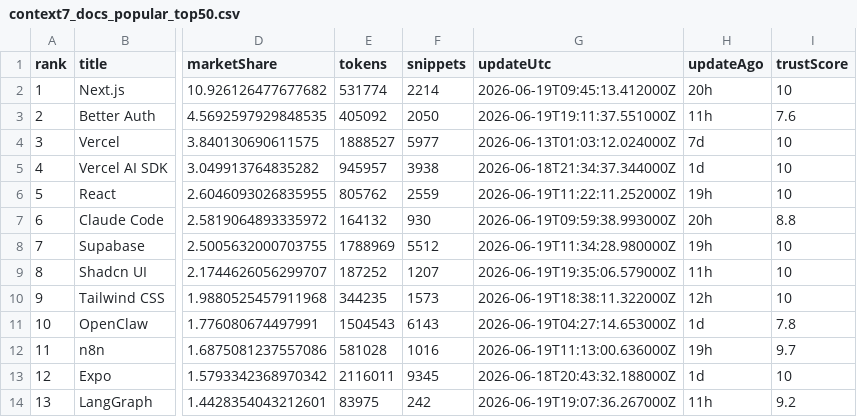
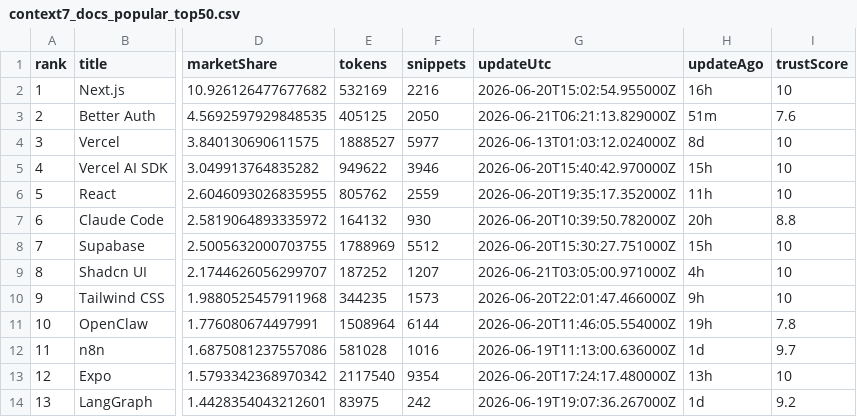
Before and after one commit to LouisLau-art/multi-agent-skills-catalog, a CSV file: docs/data/context7_docs_popular_top50.csv, drawn as a sheet; only a part is shown, gaps mark what is left out; the diff covers the shown part only; the diff names each change by its address in the sheet, - before the commit and + after, or states it on an @@ line.

```diff
--- a/docs/data/context7_docs_popular_top50.csv
+++ b/docs/data/context7_docs_popular_top50.csv
-E2 (tokens): 531774
+E2 (tokens): 532169
-F2 (snippets): 2214
+F2 (snippets): 2216
-G2 (updateUtc): 2026-06-19T09:45:13.412000Z
+G2 (updateUtc): 2026-06-20T15:02:54.955000Z
-H2 (updateAgo): 20h
+H2 (updateAgo): 16h
-E3 (tokens): 405092
+E3 (tokens): 405125
-G3 (updateUtc): 2026-06-19T19:11:37.551000Z
+G3 (updateUtc): 2026-06-21T06:21:13.829000Z
-H3 (updateAgo): 11h
+H3 (updateAgo): 51m
-H4 (updateAgo): 7d
+H4 (updateAgo): 8d
-E5 (tokens): 945957
+E5 (tokens): 949622
-F5 (snippets): 3938
+F5 (snippets): 3946
-G5 (updateUtc): 2026-06-18T21:34:37.344000Z
+G5 (updateUtc): 2026-06-20T15:40:42.970000Z
-H5 (updateAgo): 1d
+H5 (updateAgo): 15h
-G6 (updateUtc): 2026-06-19T11:22:11.252000Z
+G6 (updateUtc): 2026-06-20T19:35:17.352000Z
-H6 (updateAgo): 19h
+H6 (updateAgo): 11h
-G7 (updateUtc): 2026-06-19T09:59:38.993000Z
+G7 (updateUtc): 2026-06-20T10:39:50.782000Z
-G8 (updateUtc): 2026-06-19T11:34:28.980000Z
+G8 (updateUtc): 2026-06-20T15:30:27.751000Z
-H8 (updateAgo): 19h
+H8 (updateAgo): 15h
-G9 (updateUtc): 2026-06-19T19:35:06.579000Z
+G9 (updateUtc): 2026-06-21T03:05:00.971000Z
-H9 (updateAgo): 11h
+H9 (updateAgo): 4h
-G10 (updateUtc): 2026-06-19T18:38:11.322000Z
+G10 (updateUtc): 2026-06-20T22:01:47.466000Z
-H10 (updateAgo): 12h
+H10 (updateAgo): 9h
-E11 (tokens): 1504543
+E11 (tokens): 1508964
-F11 (snippets): 6143
+F11 (snippets): 6144
-G11 (updateUtc): 2026-06-19T04:27:14.653000Z
+G11 (updateUtc): 2026-06-20T11:46:05.554000Z
-H11 (updateAgo): 1d
+H11 (updateAgo): 19h
-H12 (updateAgo): 19h
+H12 (updateAgo): 1d
-E13 (tokens): 2116011
+E13 (tokens): 2117540
-F13 (snippets): 9345
+F13 (snippets): 9354
-G13 (updateUtc): 2026-06-18T20:43:32.188000Z
+G13 (updateUtc): 2026-06-20T17:24:17.480000Z
-H13 (updateAgo): 1d
+H13 (updateAgo): 13h
-H14 (updateAgo): 11h
+H14 (updateAgo): 1d
```
Also changed, not shown: 58 edited cells elsewhere in this file, docs/data/skills_sh_all_time_top2000.csv, 5 other files.
